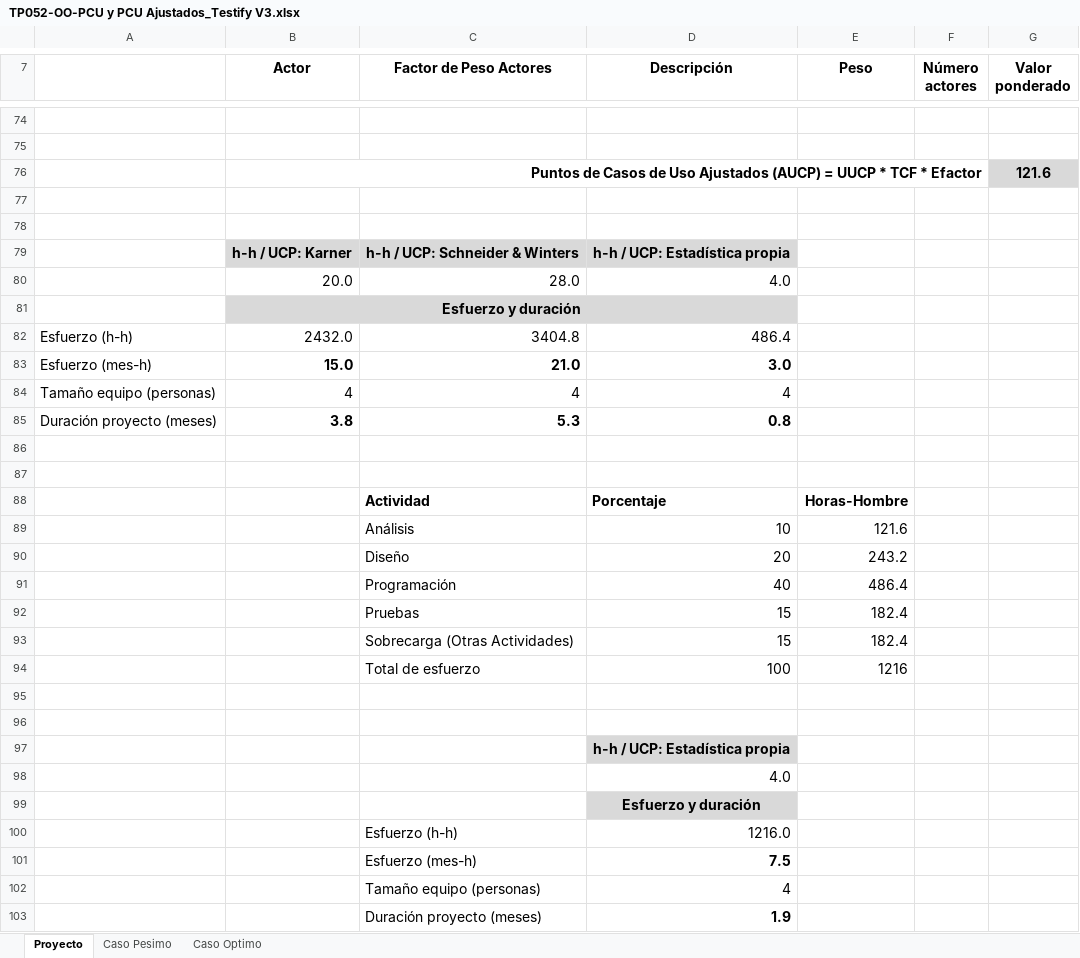
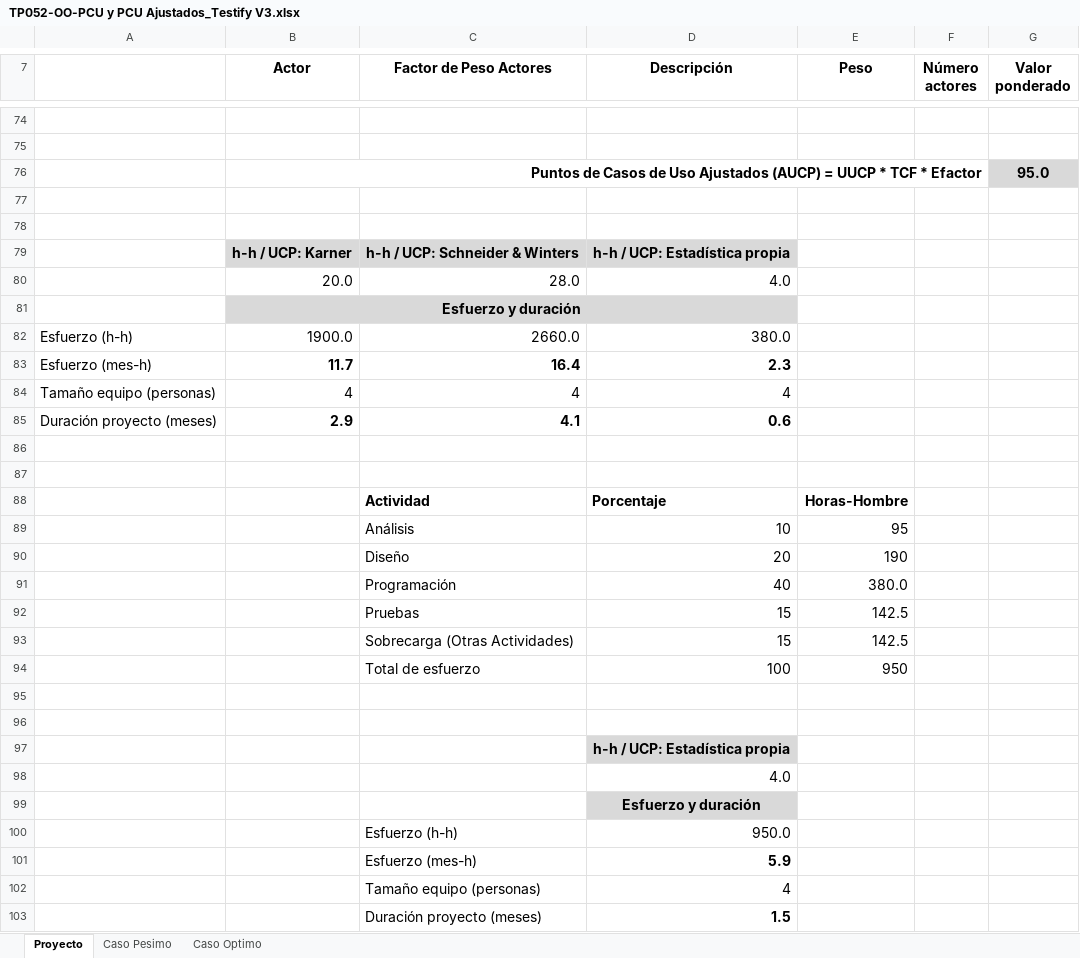
Before and after one commit to OSLOUARG24/Testify, an Excel workbook: Fases_de_desarrollo/01-Inicio/05- Gestion de Proyecto/TP052-OO-PCU y PCU Ajustados_Testify V3.xlsx, sheet Proyecto, drawn as a sheet; only a part is shown, gaps mark what is left out; values as stored, in another font and other column widths than the file's, no borders; removed rows and columns are numbered as before the commit, all else as after; the diff covers the shown part only; the diff names each change by its address in the sheet, - before the commit and + after, or states it on an @@ line.

```diff
--- a/Fases_de_desarrollo/01-Inicio/05- Gestion de Proyecto/TP052-OO-PCU y PCU Ajustados_Testify V3.xlsx (sheet Proyecto)
+++ b/Fases_de_desarrollo/01-Inicio/05- Gestion de Proyecto/TP052-OO-PCU y PCU Ajustados_Testify V3.xlsx (sheet Proyecto)
-G76 (Valor ponderado): 121.6
+G76 (Valor ponderado): 95.0
-row 82: Esfuerzo (h-h) | 2432.0 | 3404.8 | 486.4
-row 83: Esfuerzo (mes-h) | 15.0 | 21.0 | 3.0
+row 82: Esfuerzo (h-h) | 1900.0 | 2660.0 | 380.0
+row 83: Esfuerzo (mes-h) | 11.7 | 16.4 | 2.3
-row 85: Duración proyecto (meses) | 3.8 | 5.3 | 0.8
+row 85: Duración proyecto (meses) | 2.9 | 4.1 | 0.6
-E89 (Peso): 121.6
+E89 (Peso): 95
-E90 (Peso): 243.2
+E90 (Peso): 190
-E91 (Peso): 486.4
+E91 (Peso): 380.0
-E92:E93 (Peso): 182.4
+E92:E93 (Peso): 142.5
-E94 (Peso): 1216
+E94 (Peso): 950
-D100 (Descripción): 1216.0
+D100 (Descripción): 950.0
-D101 (Descripción): 7.5
+D101 (Descripción): 5.9
-D103 (Descripción): 1.9
+D103 (Descripción): 1.5
```
Also changed, not shown: 8 added rows, 8 removed rows and 16 edited cells elsewhere in this sheet, sheet Caso Pesimo, sheet Caso Optimo, formulas that keep their value.
